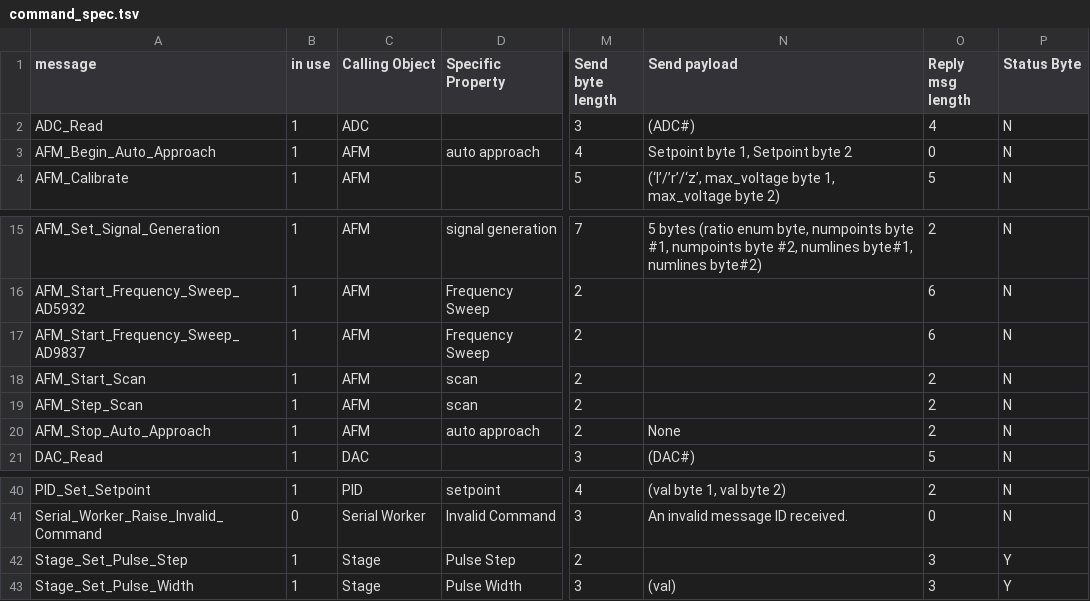
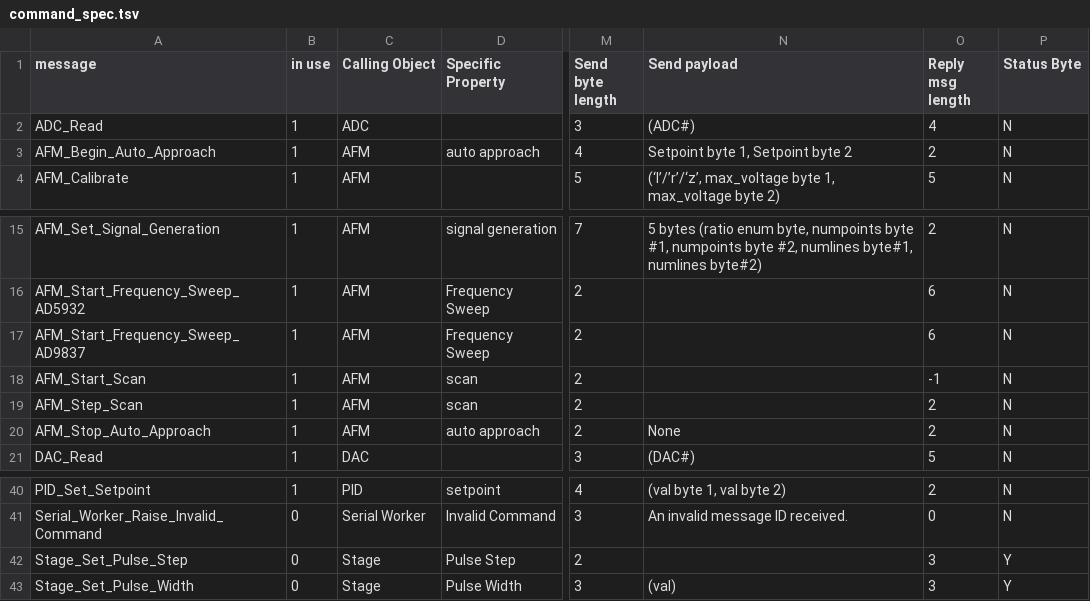
Before and after one commit to neil-sarkar/AFM-CLIENT, a TSV file: qt_quick_app/command_spec.tsv, drawn as a sheet; only a part is shown, gaps mark what is left out; the diff names each change by its address in the sheet, - before the commit and + after, or states it on an @@ line.

Commit message:
Proper auto approach sequence working

```diff
--- a/qt_quick_app/command_spec.tsv
+++ b/qt_quick_app/command_spec.tsv
-O3 (Reply msg length): 0
+O3 (Reply msg length): 2
-O18 (Reply msg length): 2
+O18 (Reply msg length): -1
-B42:B43 (in use): 1
+B42:B43 (in use): 0
```
Also changed, not shown: 24 other files.
